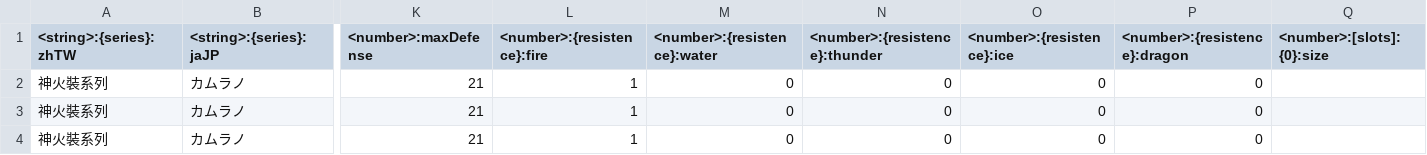
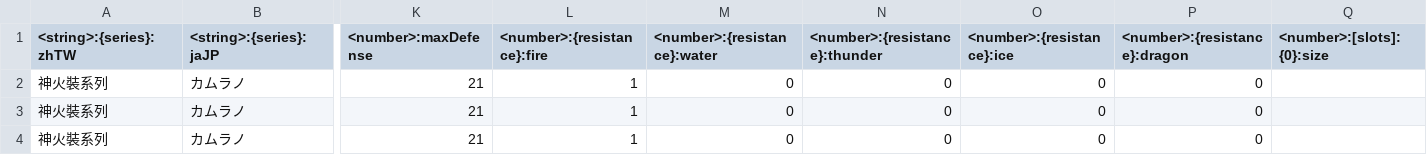
Before and after one commit to scarwu/MHRCalculator, a CSV file: src/tools/files/armors.csv, drawn as a sheet; only a part is shown, gaps mark what is left out; the diff names each change by its address in the sheet, - before the commit and + after, or states it on an @@ line.

Commit message:
1. fix typo

```diff
--- a/src/tools/files/armors.csv
+++ b/src/tools/files/armors.csv
-L1: <number>:{resistence}:fire
+L1: <number>:{resistance}:fire
-M1: <number>:{resistence}:water
+M1: <number>:{resistance}:water
-N1: <number>:{resistence}:thunder
+N1: <number>:{resistance}:thunder
-O1: <number>:{resistence}:ice
+O1: <number>:{resistance}:ice
-P1: <number>:{resistence}:dragon
+P1: <number>:{resistance}:dragon
```
Also changed, not shown: 7 other files.
